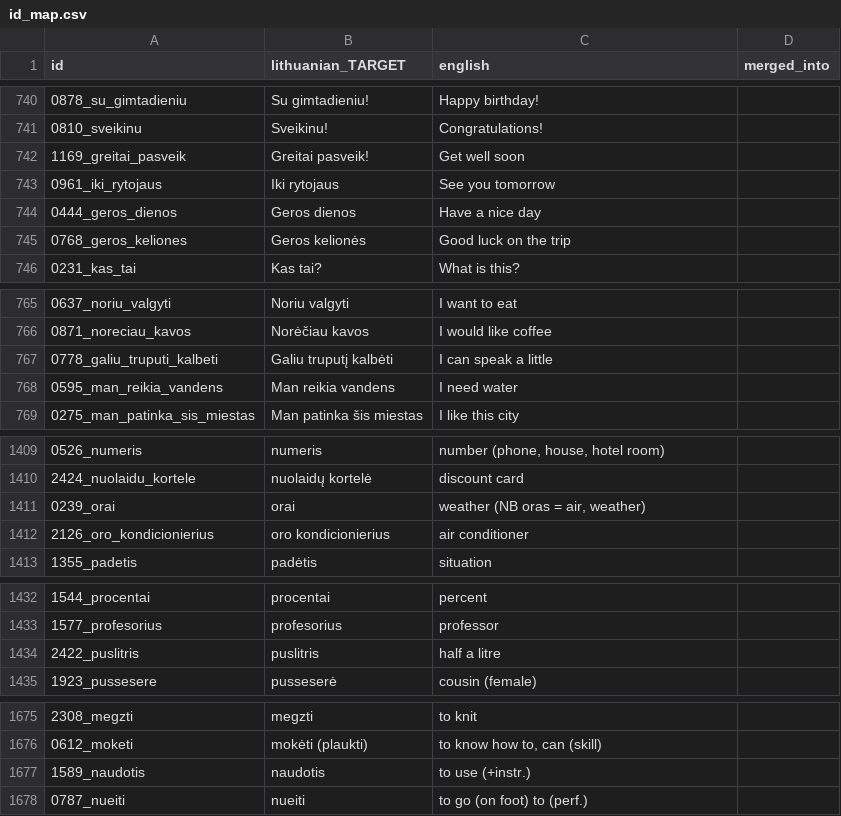
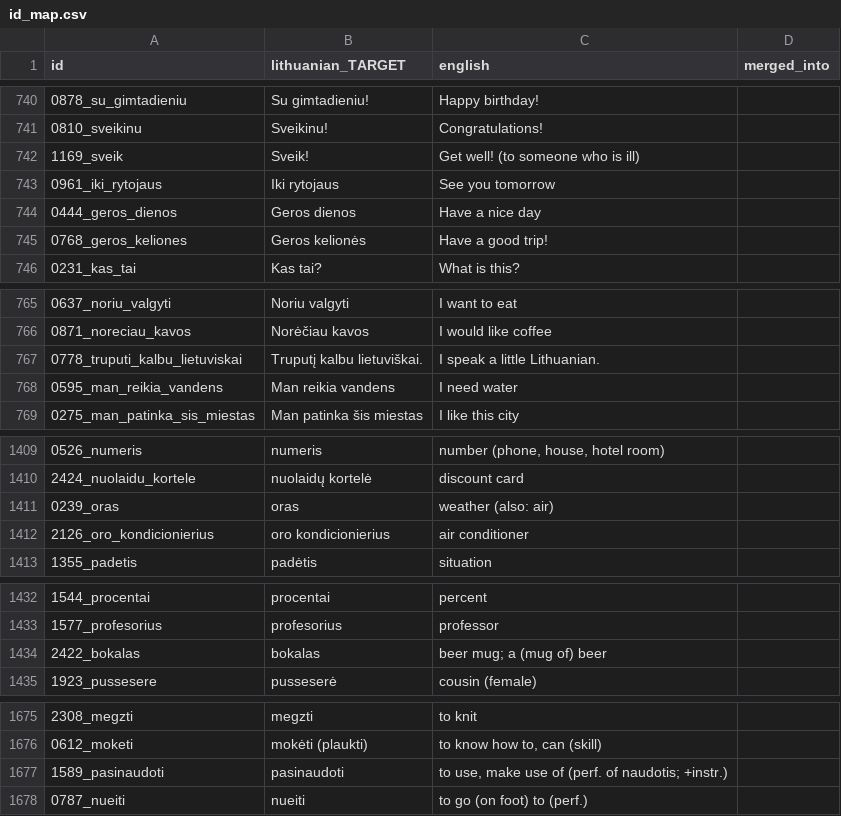
Before and after one commit to dainius-sileika/Lithuanian_Flashcards, a CSV file: data/id_map.csv, drawn as a sheet; only a part is shown, gaps mark what is left out; removed rows and columns are numbered as before the commit, all else as after; the diff covers the shown part only; the diff names each change by its address in the sheet, - before the commit and + after, or states it on an @@ line.

```diff
--- a/data/id_map.csv
+++ b/data/id_map.csv
-row 742: 1169_greitai_pasveik | Greitai pasveik! | Get well soon
+row 742: 1169_sveik | Sveik! | Get well! (to someone who is ill)
-C745 (english): Good luck on the trip
+C745 (english): Have a good trip!
-row 767: 0778_galiu_truputi_kalbeti | Galiu truputį kalbėti | I can speak a little
+row 767: 0778_truputi_kalbu_lietuviskai | Truputį kalbu lietuviškai. | I speak a little Lithuanian.
-row 1411: 0239_orai | orai | weather (NB oras = air, weather)
+row 1411: 0239_oras | oras | weather (also: air)
-row 1434: 2422_puslitris | puslitris | half a litre
+row 1434: 2422_bokalas | bokalas | beer mug; a (mug of) beer
-row 1677: 1589_naudotis | naudotis | to use (+instr.)
+row 1677: 1589_pasinaudoti | pasinaudoti | to use, make use of (perf. of naudotis; +instr.)
```
Also changed, not shown: 2 added rows and 21 edited cells elsewhere in this file, data/audio_source.tsv, data/context_notes.csv, 40 other files.
